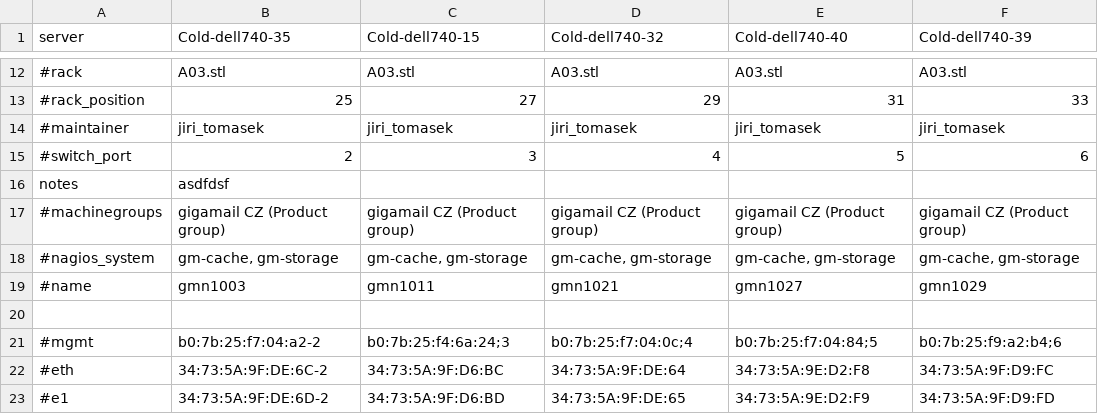
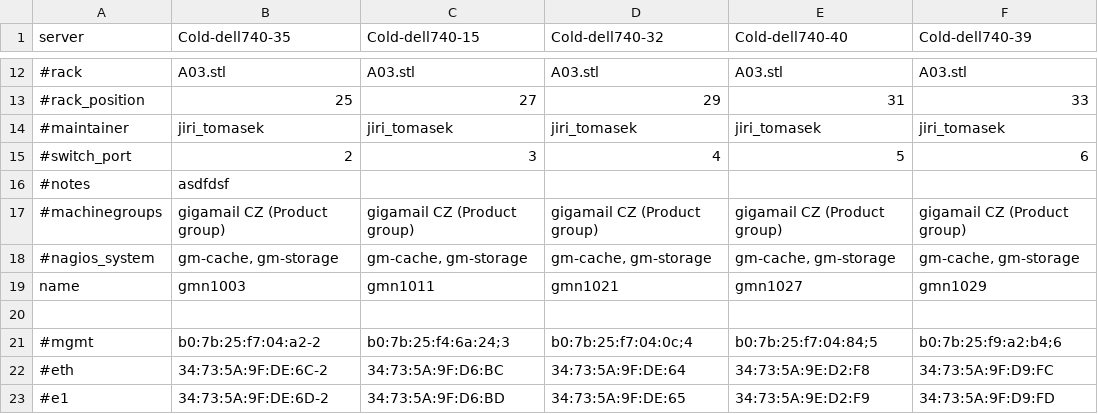
Before and after one commit to patas-devel/pyswitch, a CSV file: pyswitch/csv/temp-prod.csv, drawn as a sheet; only a part is shown, gaps mark what is left out; the diff names each change by its address in the sheet, - before the commit and + after, or states it on an @@ line.

```diff
--- a/pyswitch/csv/temp-prod.csv
+++ b/pyswitch/csv/temp-prod.csv
-A16 (server): notes
+A16 (server): #notes
-A19 (server): #name
+A19 (server): name
```
Also changed, not shown: 1 other file.
